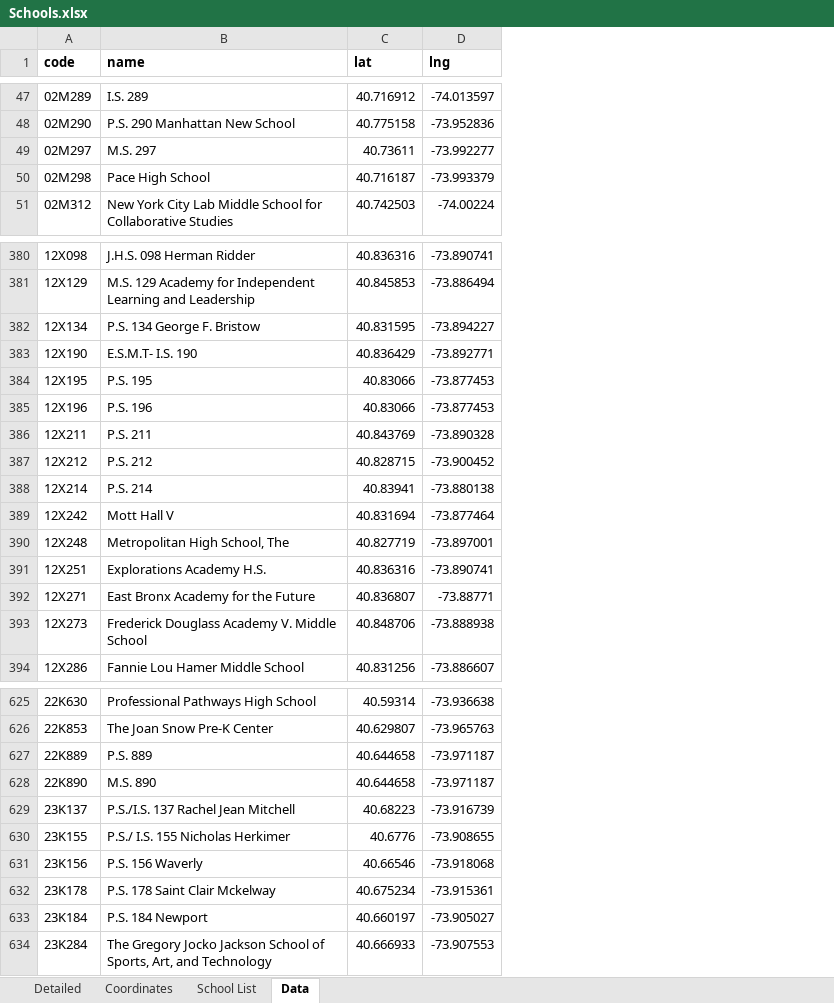
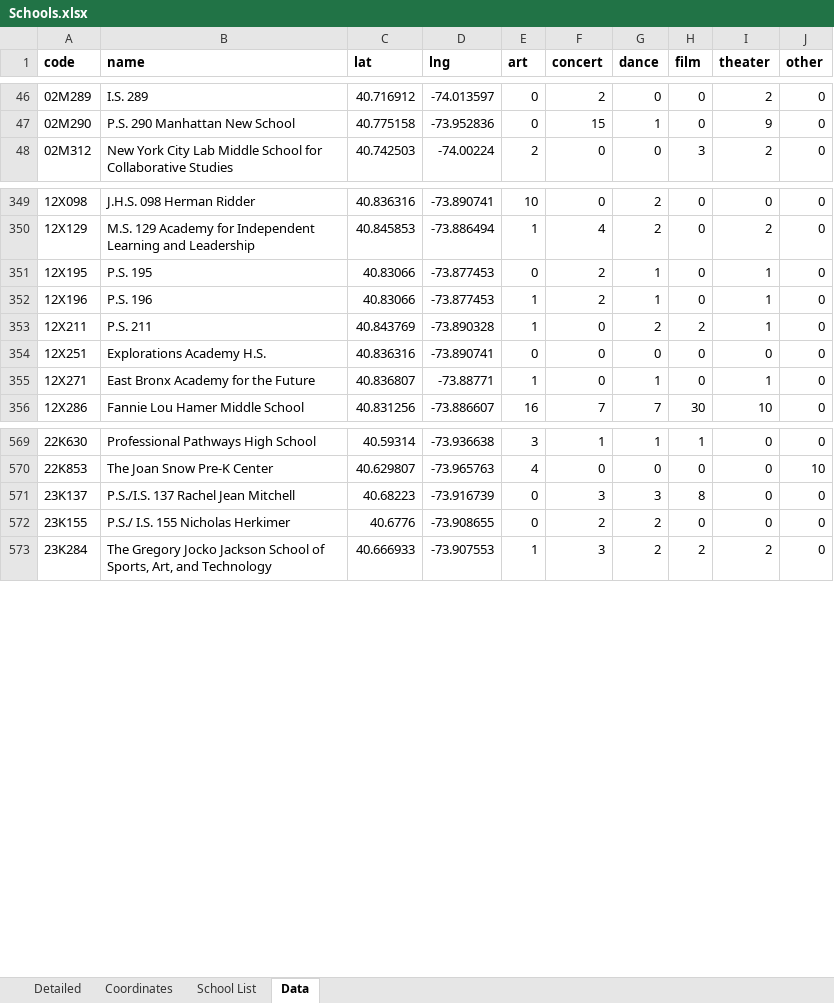
Before and after one commit to AlejandroOsborne/CUNY-DATA608, an Excel workbook: final/Schools.xlsx, sheet Data, drawn as a sheet; only a part is shown, gaps mark what is left out; values as stored, in another font and other column widths than the file's, no borders; removed rows and columns are numbered as before the commit, all else as after; the diff covers the shown part only; the diff names each change by its address in the sheet, - before the commit and + after, or states it on an @@ line.

```diff
--- a/final/Schools.xlsx (sheet Data)
+++ b/final/Schools.xlsx (sheet Data)
+column E (art), rows 46-48: 0 | 0 | 2; rows 349-356: 10 | 1 | 0 | 1 | 1 | 0 | 1 | 16; rows 569-573: 3 | 4 | 0 | 0 | 1
+column F (concert), rows 46-48: 2 | 15 | 0; rows 349-356: 0 | 4 | 2 | 2 | 0 | 0 | 0 | 7; rows 569-573: 1 | 0 | 3 | 2 | 3
+column G (dance), rows 46-48: 0 | 1 | 0; rows 349-356: 2 | 2 | 1 | 1 | 2 | 0 | 1 | 7; rows 569-573: 1 | 0 | 3 | 2 | 2
+column H (film), rows 46-48: 0 | 0 | 3; rows 349-356: 0 | 0 | 0 | 0 | 2 | 0 | 0 | 30; rows 569-573: 1 | 0 | 8 | 0 | 2
+column I (theater), rows 46-48: 2 | 9 | 2; rows 349-356: 0 | 2 | 1 | 1 | 1 | 0 | 1 | 10; rows 569-573: 0 | 0 | 0 | 0 | 2
+column J (other), rows 46-48: all 0; rows 349-356: all 0; rows 569-573: 0 | 10 | 0 | 0 | 0
-row 49: 02M297 | M.S. 297 | 40.73611 | -73.992277
-row 50: 02M298 | Pace High School | 40.716187 | -73.993379
-row 382: 12X134 | P.S. 134 George F. Bristow | 40.831595 | -73.894227
-row 383: 12X190 | E.S.M.T- I.S. 190 | 40.836429 | -73.892771
-row 387: 12X212 | P.S. 212 | 40.828715 | -73.900452
-row 388: 12X214 | P.S. 214 | 40.83941 | -73.880138
-row 389: 12X242 | Mott Hall V | 40.831694 | -73.877464
-row 390: 12X248 | Metropolitan High School, The | 40.827719 | -73.897001
-row 393: 12X273 | Frederick Douglass Academy V. Middle School | 40.848706 | -73.888938
-row 627: 22K889 | P.S. 889 | 40.644658 | -73.971187
-row 628: 22K890 | M.S. 890 | 40.644658 | -73.971187
-row 631: 23K156 | P.S. 156 Waverly | 40.66546 | -73.918068
-row 632: 23K178 | P.S. 178 Saint Clair Mckelway | 40.675234 | -73.915361
-row 633: 23K184 | P.S. 184 Newport | 40.660197 | -73.905027
```
Also changed, not shown: 85 removed rows elsewhere in this sheet, 2 other files.
